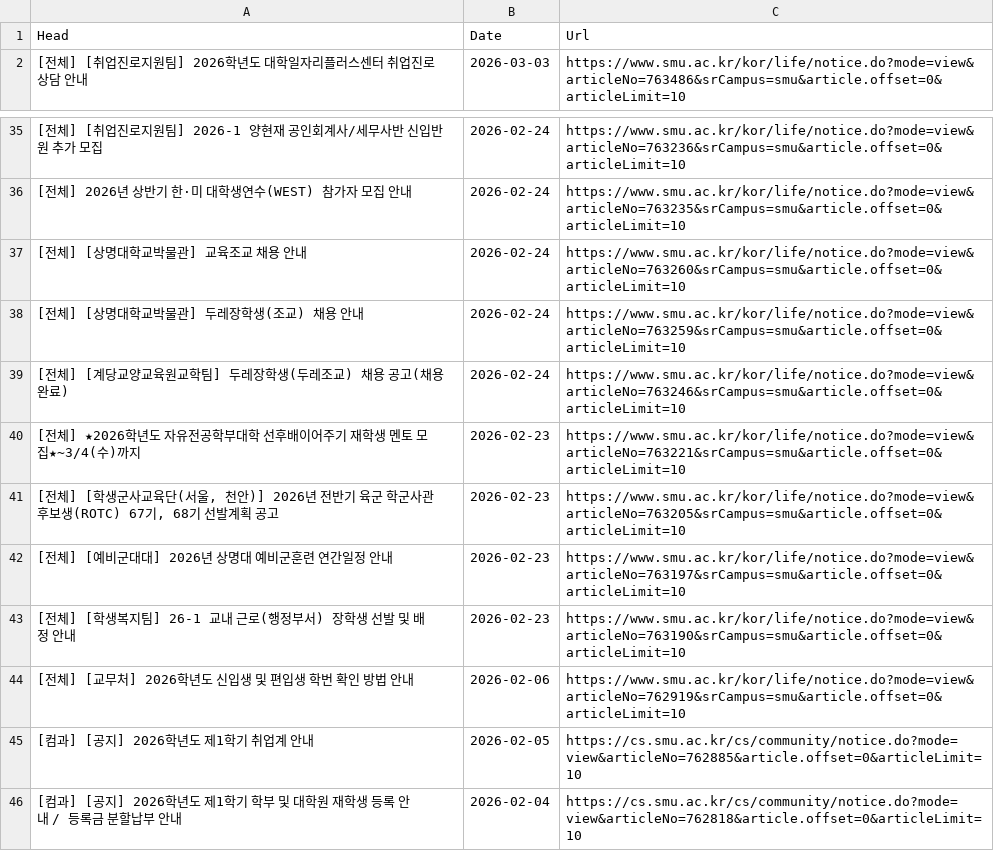
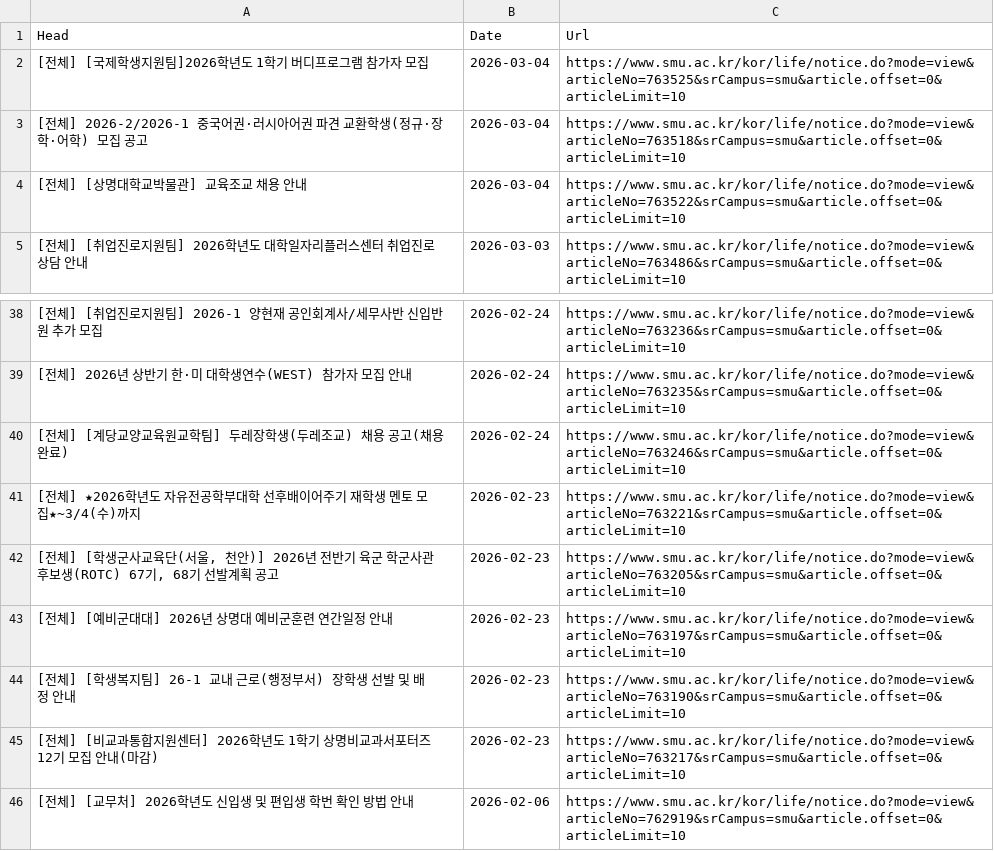
Before and after one commit to sondg921/SMU_Notice, a CSV file: notice.csv, drawn as a sheet; only a part is shown, gaps mark what is left out; the shorter side is filled out with more unchanged rows; removed rows and columns are numbered as before the commit, all else as after; the diff names each change by its address in the sheet, - before the commit and + after, or states it on an @@ line.

```diff
--- a/notice.csv
+++ b/notice.csv
+row 2: [전체] [국제학생지원팀]2026학년도 1학기 버디프로그램 참가자 모집 | 2026-03-04 | https://www.smu.ac.kr/kor/life/notice.do?mode=view&articleNo=763525&srCampus=smu&article.offset=0&articleLimit=10
+row 3: [전체] 2026-2/2026-1 중국어권·러시아어권 파견 교환학생(정규·장학·어학) 모집 공고 | 2026-03-04 | https://www.smu.ac.kr/kor/life/notice.do?mode=view&articleNo=763518&srCampus=smu&article.offset=0&articleLimit=10
+row 4: [전체] [상명대학교박물관] 교육조교 채용 안내 | 2026-03-04 | https://www.smu.ac.kr/kor/life/notice.do?mode=view&articleNo=763522&srCampus=smu&article.offset=0&articleLimit=10
-row 37: [전체] [상명대학교박물관] 교육조교 채용 안내 | 2026-02-24 | https://www.smu.ac.kr/kor/life/notice.do?mode=view&articleNo=763260&srCampus=smu&article.offset=0&articleLimit=10
-row 38: [전체] [상명대학교박물관] 두레장학생(조교) 채용 안내 | 2026-02-24 | https://www.smu.ac.kr/kor/life/notice.do?mode=view&articleNo=763259&srCampus=smu&article.offset=0&articleLimit=10
+row 45: [전체] [비교과통합지원센터] 2026학년도 1학기 상명비교과서포터즈 12기 모집 안내(마감) | 2026-02-23 | https://www.smu.ac.kr/kor/life/notice.do?mode=view&articleNo=763217&srCampus=smu&article.offset=0&articleLimit=10
```
Also changed, not shown: 1 other file.
